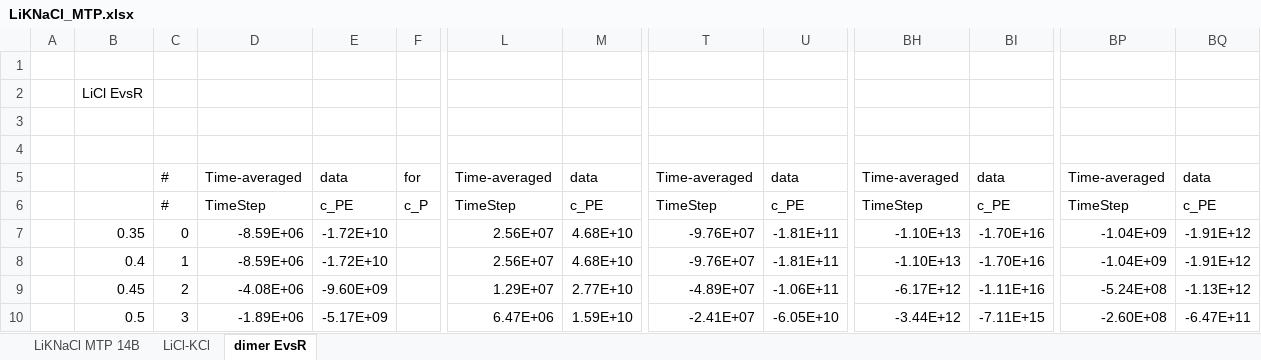
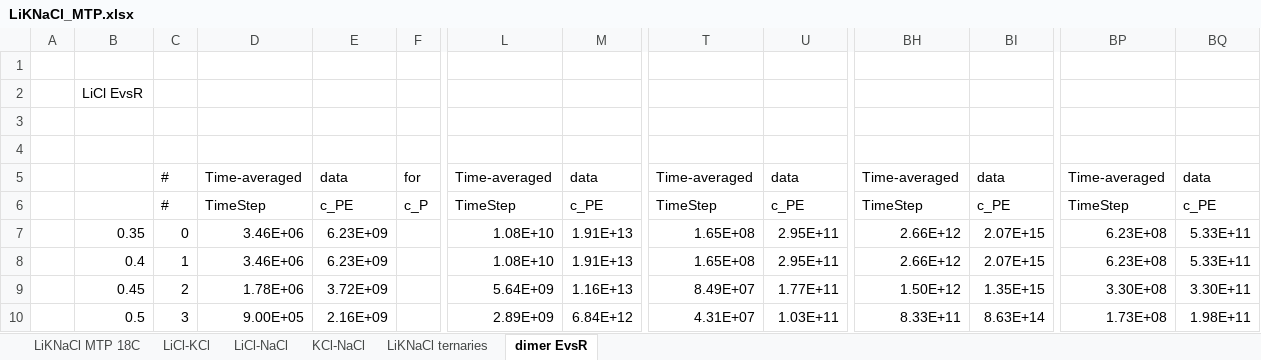
Before and after one commit to benbeeler/spreadsheets, an Excel workbook: SALT/LiKNaCl_MTP.xlsx, sheet dimer EvsR, drawn as a sheet; only a part is shown, gaps mark what is left out; values as stored, in another font and other column widths than the file's, no borders; charts and pictures not drawn; the diff covers the shown part only; the diff names each change by its address in the sheet, - before the commit and + after, or states it on an @@ line.

```diff
--- a/SALT/LiKNaCl_MTP.xlsx (sheet dimer EvsR)
+++ b/SALT/LiKNaCl_MTP.xlsx (sheet dimer EvsR)
-sheet tab: LiKNaCl MTP 14B
+sheet tab: LiKNaCl MTP 18C
+sheet tab: LiCl-NaCl
+sheet tab: KCl-NaCl
+sheet tab: LiKNaCl ternaries
-D7:D8: -8.59E+06
+D7:D8: 3.46E+06
-E7:E8: -1.72E+10
+E7:E8: 6.23E+09
-L7:L8: 2.56E+07
+L7:L8: 1.08E+10
-M7:M8: 4.68E+10
+M7:M8: 1.91E+13
-T7:T8: -9.76E+07
+T7:T8: 1.65E+08
-U7:U8: -1.81E+11
+U7:U8: 2.95E+11
-BH7:BH8: -1.10E+13
+BH7:BH8: 2.66E+12
-BI7:BI8: -1.70E+16
+BI7:BI8: 2.07E+15
-BP7:BP8: -1.04E+09
+BP7:BP8: 6.23E+08
-BQ7:BQ8: -1.91E+12
+BQ7:BQ8: 5.33E+11
-D9: -4.08E+06
+D9: 1.78E+06
-E9: -9.60E+09
+E9: 3.72E+09
-L9: 1.29E+07
+L9: 5.64E+09
-M9: 2.77E+10
+M9: 1.16E+13
-T9: -4.89E+07
+T9: 8.49E+07
-U9: -1.06E+11
+U9: 1.77E+11
-BH9: -6.17E+12
+BH9: 1.50E+12
-BI9: -1.11E+16
+BI9: 1.35E+15
-BP9: -5.24E+08
+BP9: 3.30E+08
-BQ9: -1.13E+12
+BQ9: 3.30E+11
-D10: -1.89E+06
+D10: 9.00E+05
-E10: -5.17E+09
+E10: 2.16E+09
-L10: 6.47E+06
+L10: 2.89E+09
-M10: 1.59E+10
+M10: 6.84E+12
-T10: -2.41E+07
+T10: 4.31E+07
-U10: -6.05E+10
+U10: 1.03E+11
-BH10: -3.44E+12
+BH10: 8.33E+11
-BI10: -7.11E+15
+BI10: 8.63E+14
-BP10: -2.60E+08
+BP10: 1.73E+08
-BQ10: -6.47E+11
+BQ10: 1.98E+11
```
Also changed, not shown: 940 edited cells elsewhere in this sheet, sheet LiCl-KCl, sheet LiKNaCl MTP 18C, charts or pictures, 3 other files.
